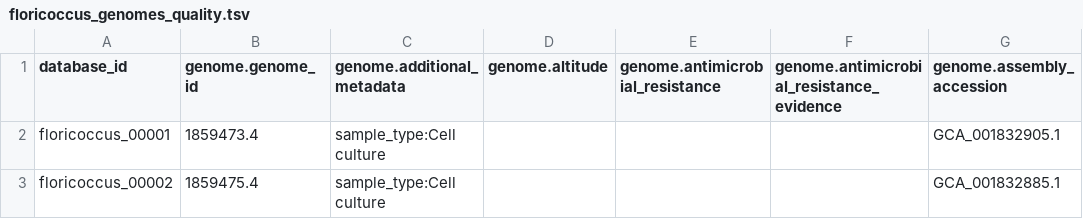
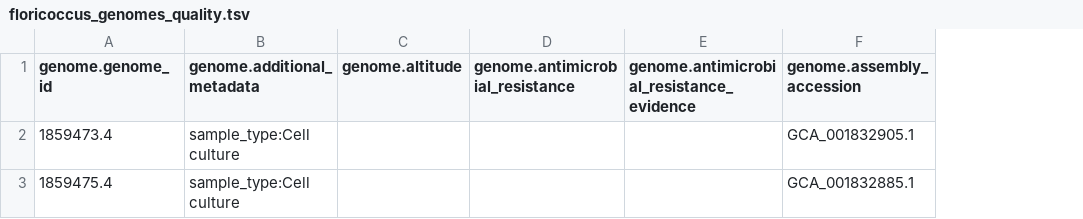
Before and after one commit to danielriosgarza/strepto_phylogenomics, a TSV file: files/floricoccus_genomes_quality.tsv, drawn as a sheet; only a part is shown; the diff names each change by its address in the sheet, - before the commit and + after, or states it on an @@ line.

```diff
--- a/files/floricoccus_genomes_quality.tsv
+++ b/files/floricoccus_genomes_quality.tsv
-column A (database_id), rows 2-3: floricoccus_00001 | floricoccus_00002
```
Also changed, not shown: 17 other files.
